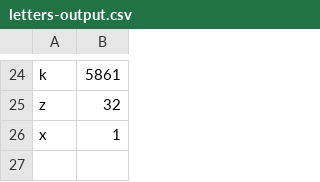
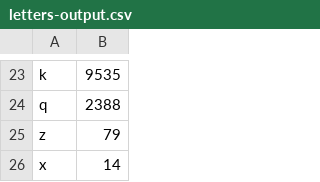
Before and after one commit to toryadderley/pyspark-word-and-letter-counter, a CSV file: letters-output.csv, drawn as a sheet; only a part is shown, gaps mark what is left out; addresses are those after the commit; the diff covers the shown part only; the diff names each change by its address in the sheet, - before the commit and + after, or states it on an @@ line.

```diff
--- a/letters-output.csv
+++ b/letters-output.csv
-B23: 5861
+B23: 9535
+row 24: q | 2388
-B25: 32
+B25: 79
-B26: 1
+B26: 14
```
Also changed, not shown: 11 added rows, 12 removed rows and 11 edited cells elsewhere in this file, 2 other files.
